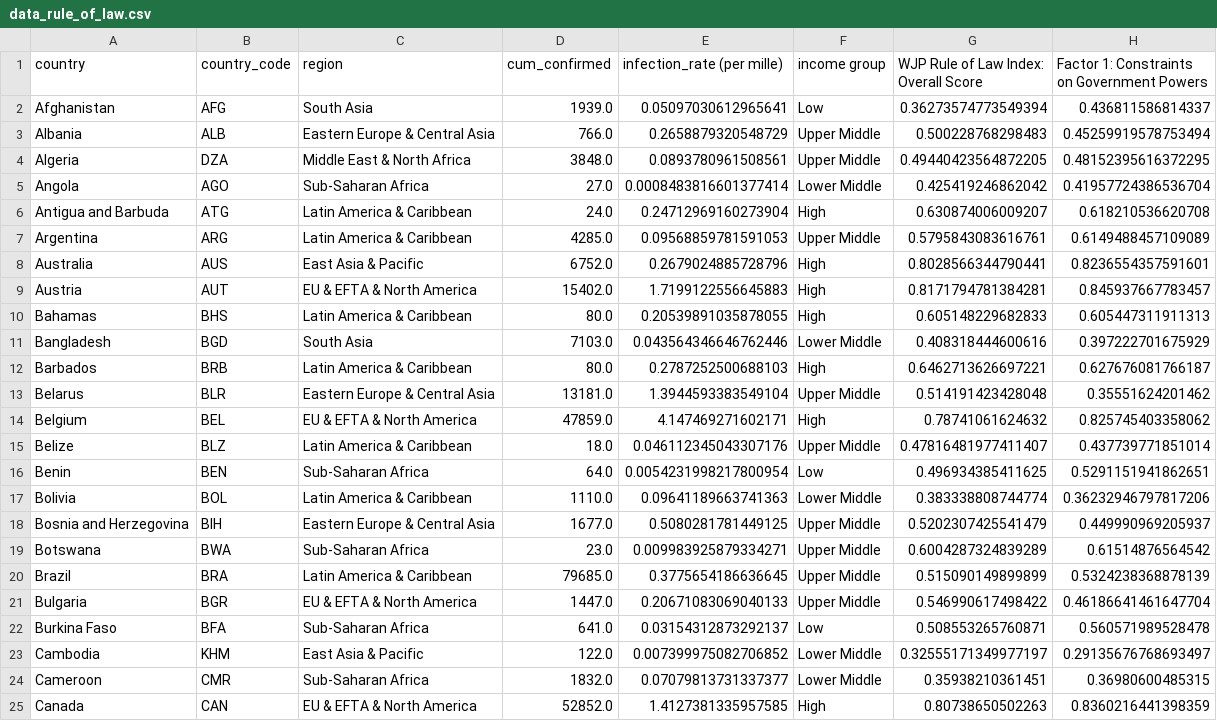
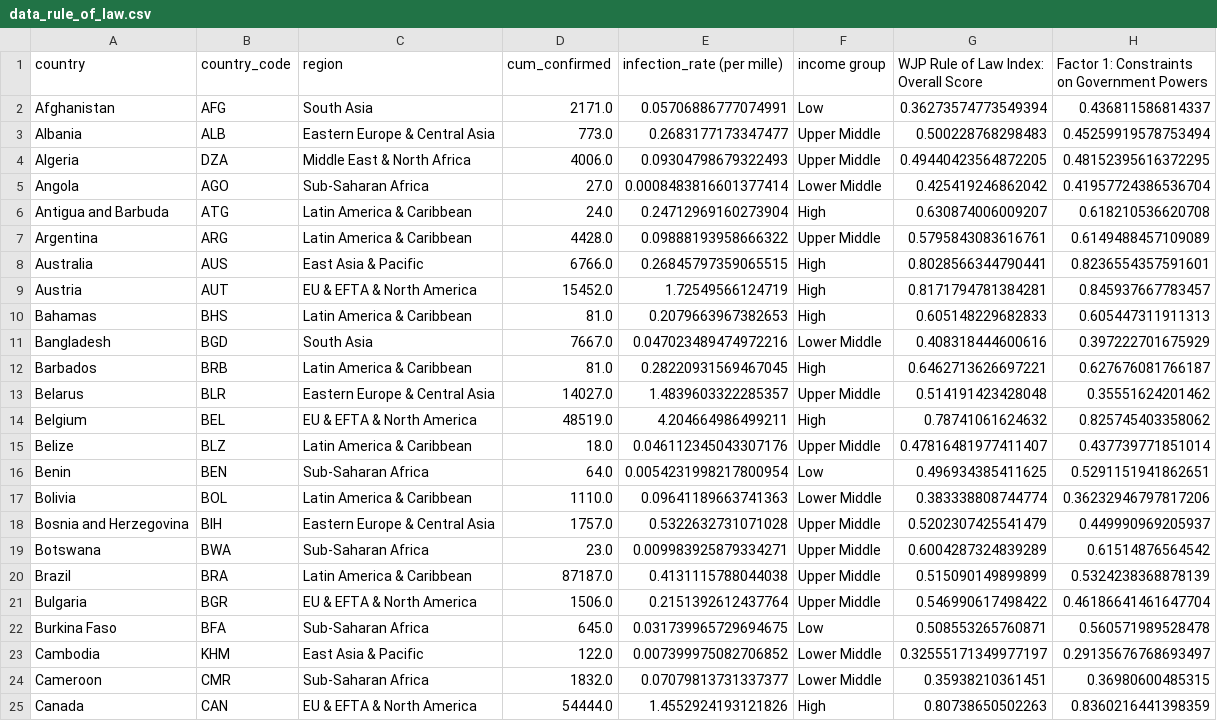
Before and after one commit to fudab/COVID-19-ATC, a CSV file: scripts/data_rule_of_law/data_rule_of_law.csv, drawn as a sheet; only a part is shown; the diff covers the shown part only; the diff names each change by its address in the sheet, - before the commit and + after, or states it on an @@ line.

```diff
--- a/scripts/data_rule_of_law/data_rule_of_law.csv
+++ b/scripts/data_rule_of_law/data_rule_of_law.csv
-D2 (cum_confirmed): 1939.0
+D2 (cum_confirmed): 2171.0
-E2 (infection_rate (per mille)): 0.05097030612965641
+E2 (infection_rate (per mille)): 0.05706886777074991
-D3 (cum_confirmed): 766.0
+D3 (cum_confirmed): 773.0
-E3 (infection_rate (per mille)): 0.2658879320548729
+E3 (infection_rate (per mille)): 0.2683177173347477
-D4 (cum_confirmed): 3848.0
+D4 (cum_confirmed): 4006.0
-E4 (infection_rate (per mille)): 0.0893780961508561
+E4 (infection_rate (per mille)): 0.09304798679322493
-D7 (cum_confirmed): 4285.0
+D7 (cum_confirmed): 4428.0
-E7 (infection_rate (per mille)): 0.09568859781591053
+E7 (infection_rate (per mille)): 0.09888193958666322
-D8 (cum_confirmed): 6752.0
+D8 (cum_confirmed): 6766.0
-E8 (infection_rate (per mille)): 0.2679024885728796
+E8 (infection_rate (per mille)): 0.26845797359065515
-D9 (cum_confirmed): 15402.0
+D9 (cum_confirmed): 15452.0
-E9 (infection_rate (per mille)): 1.7199122556645883
+E9 (infection_rate (per mille)): 1.72549566124719
-D10 (cum_confirmed): 80.0
+D10 (cum_confirmed): 81.0
-E10 (infection_rate (per mille)): 0.20539891035878055
+E10 (infection_rate (per mille)): 0.2079663967382653
-D11 (cum_confirmed): 7103.0
+D11 (cum_confirmed): 7667.0
-E11 (infection_rate (per mille)): 0.043564346646762446
+E11 (infection_rate (per mille)): 0.047023489474972216
-D12 (cum_confirmed): 80.0
+D12 (cum_confirmed): 81.0
-E12 (infection_rate (per mille)): 0.2787252500688103
+E12 (infection_rate (per mille)): 0.28220931569467045
-D13 (cum_confirmed): 13181.0
+D13 (cum_confirmed): 14027.0
-E13 (infection_rate (per mille)): 1.3944593383549104
+E13 (infection_rate (per mille)): 1.4839603322285357
-D14 (cum_confirmed): 47859.0
+D14 (cum_confirmed): 48519.0
-E14 (infection_rate (per mille)): 4.147469271602171
+E14 (infection_rate (per mille)): 4.204664986499211
-D18 (cum_confirmed): 1677.0
+D18 (cum_confirmed): 1757.0
-E18 (infection_rate (per mille)): 0.5080281781449125
+E18 (infection_rate (per mille)): 0.5322632731071028
-D20 (cum_confirmed): 79685.0
+D20 (cum_confirmed): 87187.0
-E20 (infection_rate (per mille)): 0.3775654186636645
+E20 (infection_rate (per mille)): 0.4131115788044038
-D21 (cum_confirmed): 1447.0
+D21 (cum_confirmed): 1506.0
-E21 (infection_rate (per mille)): 0.20671083069040133
+E21 (infection_rate (per mille)): 0.2151392612437764
-D22 (cum_confirmed): 641.0
+D22 (cum_confirmed): 645.0
-E22 (infection_rate (per mille)): 0.03154312873292137
+E22 (infection_rate (per mille)): 0.031739965729694675
-D25 (cum_confirmed): 52852.0
+D25 (cum_confirmed): 54444.0
-E25 (infection_rate (per mille)): 1.4127381335957585
+E25 (infection_rate (per mille)): 1.4552924193121826
```
Also changed, not shown: 164 edited cells elsewhere in this file, scripts/data_rule_of_law/data_infection.csv.
